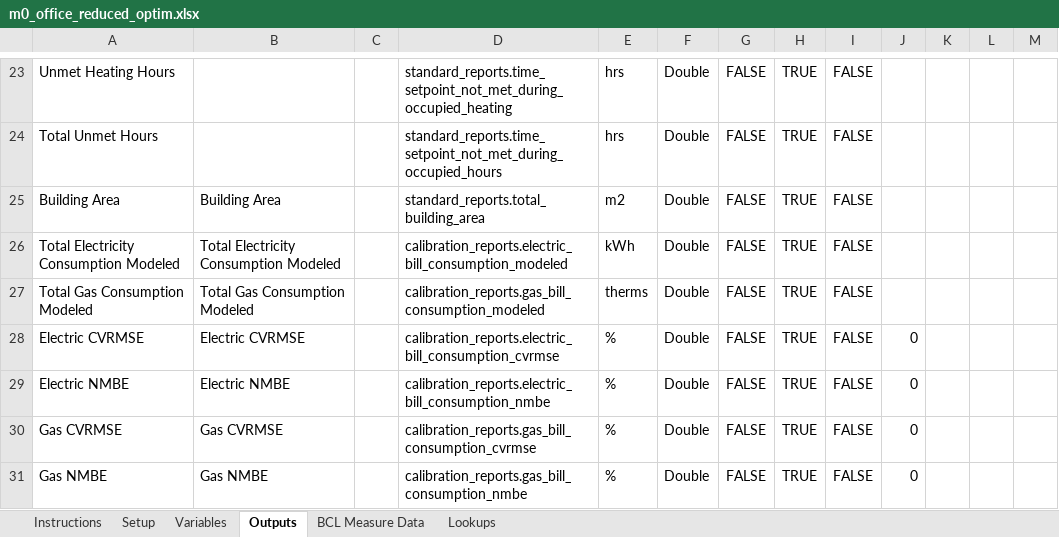
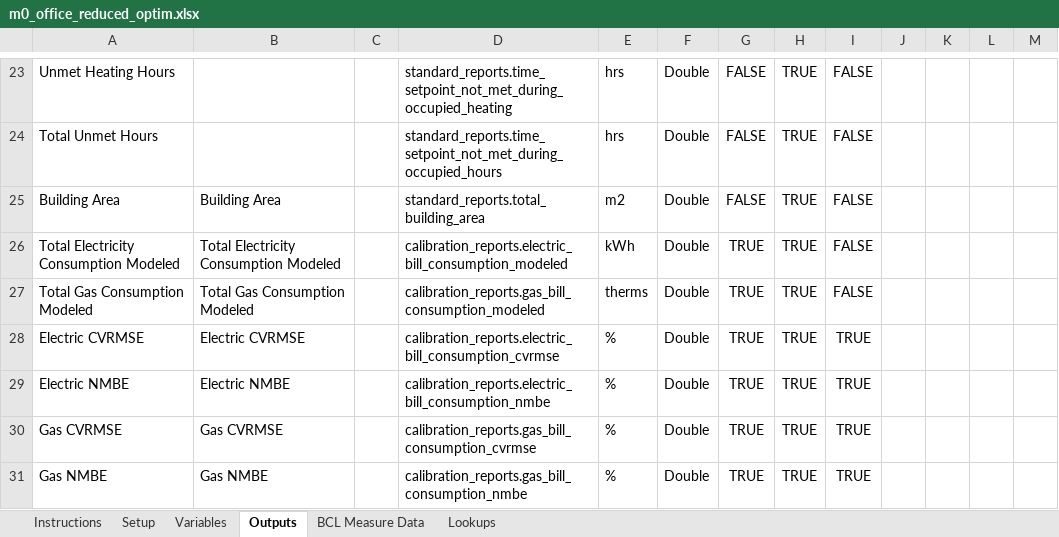
Before and after one commit to NREL/OpenStudio-analysis-spreadsheet, an Excel workbook: projects/m0_office_reduced_optim.xlsx, sheet Outputs, drawn as a sheet; only a part is shown, gaps mark what is left out; values as stored, in another font and other column widths than the file's, no borders; the diff names each change by its address in the sheet, - before the commit and + after, or states it on an @@ line.

```diff
--- a/projects/m0_office_reduced_optim.xlsx (sheet Outputs)
+++ b/projects/m0_office_reduced_optim.xlsx (sheet Outputs)
-G26:G31: FALSE
+G26:G31: TRUE
-I28:I31: FALSE
+I28:I31: TRUE
-J28:J31: 0
+J28:J31: (empty)
```
Also changed, not shown: sheet Variables, sheet Setup, formulas that keep their value, projects/m0_midrise_lhs.xlsx, projects/m0_office.xlsx, 4 other files.
